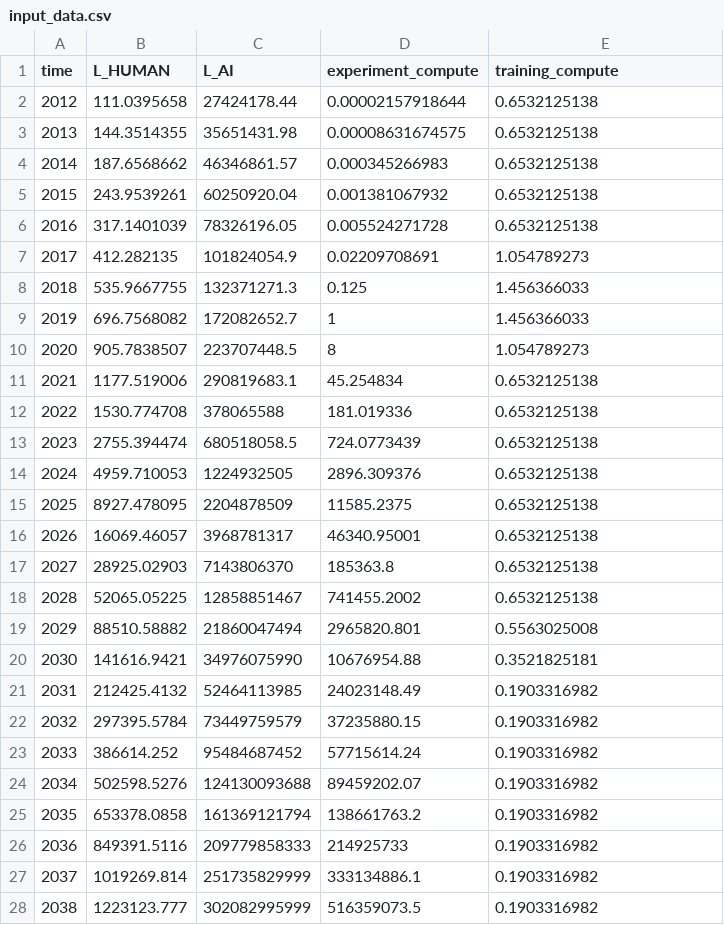
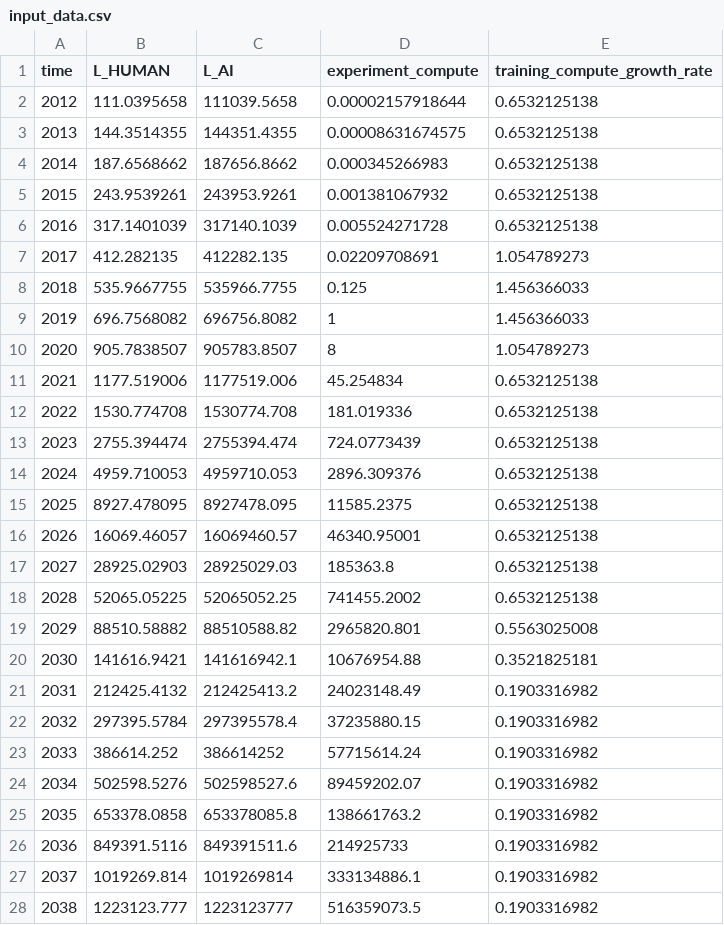
Before and after one commit to brendanhalstead/ai-progress-rates, a CSV file: input_data.csv, drawn as a sheet; only a part is shown; the diff covers the shown part only.

Commit message:
disembiggened AI labor

```diff
--- a/input_data.csv
+++ b/input_data.csv
@@ -1,28 +1,28 @@
-time,L_HUMAN,L_AI,experiment_compute,training_compute
-2012,111.0395658,27424178.44,0.00002157918644,0.6532125138
-2013,144.3514355,35651431.98,0.00008631674575,0.6532125138
-2014,187.6568662,46346861.57,0.000345266983,0.6532125138
-2015,243.9539261,60250920.04,0.001381067932,0.6532125138
-2016,317.1401039,78326196.05,0.005524271728,0.6532125138
-2017,412.282135,101824054.9,0.02209708691,1.054789273
-2018,535.9667755,132371271.3,0.125,1.456366033
-2019,696.7568082,172082652.7,1,1.456366033
-2020,905.7838507,223707448.5,8,1.054789273
-2021,1177.519006,290819683.1,45.254834,0.6532125138
-2022,1530.774708,378065588,181.019336,0.6532125138
-2023,2755.394474,680518058.5,724.0773439,0.6532125138
-2024,4959.710053,1224932505,2896.309376,0.6532125138
-2025,8927.478095,2204878509,11585.2375,0.6532125138
-2026,16069.46057,3968781317,46340.95001,0.6532125138
-2027,28925.02903,7143806370,185363.8,0.6532125138
-2028,52065.05225,12858851467,741455.2002,0.6532125138
-2029,88510.58882,21860047494,2965820.801,0.5563025008
-2030,141616.9421,34976075990,10676954.88,0.3521825181
-2031,212425.4132,52464113985,24023148.49,0.1903316982
-2032,297395.5784,73449759579,37235880.15,0.1903316982
-2033,386614.252,95484687452,57715614.24,0.1903316982
-2034,502598.5276,124130093688,89459202.07,0.1903316982
-2035,653378.0858,161369121794,138661763.2,0.1903316982
-2036,849391.5116,209779858333,214925733,0.1903316982
-2037,1019269.814,251735829999,333134886.1,0.1903316982
-2038,1223123.777,302082995999,516359073.5,0.1903316982
+time,L_HUMAN,L_AI,experiment_compute,training_compute_growth_rate
+2012,111.0395658,111039.5658,0.00002157918644,0.6532125138
+2013,144.3514355,144351.4355,0.00008631674575,0.6532125138
+2014,187.6568662,187656.8662,0.000345266983,0.6532125138
+2015,243.9539261,243953.9261,0.001381067932,0.6532125138
+2016,317.1401039,317140.1039,0.005524271728,0.6532125138
+2017,412.282135,412282.135,0.02209708691,1.054789273
+2018,535.9667755,535966.7755,0.125,1.456366033
+2019,696.7568082,696756.8082,1,1.456366033
+2020,905.7838507,905783.8507,8,1.054789273
+2021,1177.519006,1177519.006,45.254834,0.6532125138
+2022,1530.774708,1530774.708,181.019336,0.6532125138
+2023,2755.394474,2755394.474,724.0773439,0.6532125138
+2024,4959.710053,4959710.053,2896.309376,0.6532125138
+2025,8927.478095,8927478.095,11585.2375,0.6532125138
+2026,16069.46057,16069460.57,46340.95001,0.6532125138
+2027,28925.02903,28925029.03,185363.8,0.6532125138
+2028,52065.05225,52065052.25,741455.2002,0.6532125138
+2029,88510.58882,88510588.82,2965820.801,0.5563025008
+2030,141616.9421,141616942.1,10676954.88,0.3521825181
+2031,212425.4132,212425413.2,24023148.49,0.1903316982
+2032,297395.5784,297395578.4,37235880.15,0.1903316982
+2033,386614.252,386614252,57715614.24,0.1903316982
+2034,502598.5276,502598527.6,89459202.07,0.1903316982
+2035,653378.0858,653378085.8,138661763.2,0.1903316982
+2036,849391.5116,849391511.6,214925733,0.1903316982
+2037,1019269.814,1019269814,333134886.1,0.1903316982
+2038,1223123.777,1223123777,516359073.5,0.1903316982
```
Also changed, not shown: 12 edited cells elsewhere in this file.
